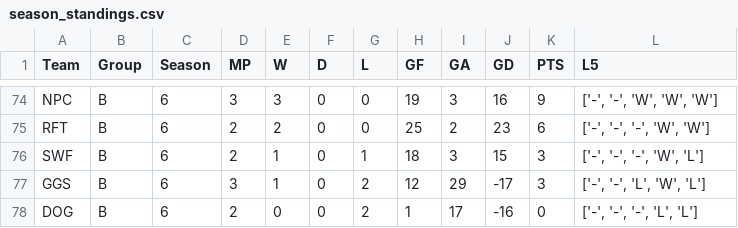
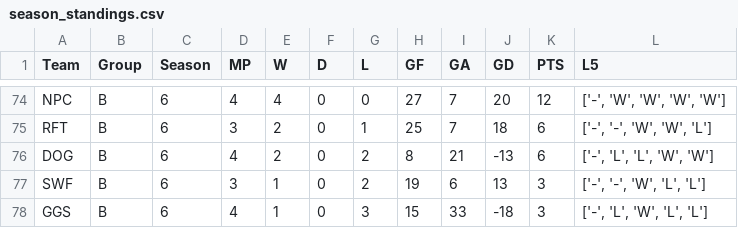
Before and after one commit to Fejiroisaacs/Haverford-IFL, a CSV file: data/season_standings.csv, drawn as a sheet; only a part is shown, gaps mark what is left out; removed rows and columns are numbered as before the commit, all else as after; the diff covers the shown part only; the diff names each change by its address in the sheet, - before the commit and + after, or states it on an @@ line.

```diff
--- a/data/season_standings.csv
+++ b/data/season_standings.csv
-D74 (MP): 3
+D74 (MP): 4
-E74 (W): 3
+E74 (W): 4
-H74 (GF): 19
+H74 (GF): 27
-I74 (GA): 3
+I74 (GA): 7
-J74 (GD): 16
+J74 (GD): 20
-K74 (PTS): 9
+K74 (PTS): 12
-L74 (L5): ['-', '-', 'W', 'W', 'W']
+L74 (L5): ['-', 'W', 'W', 'W', 'W']
-D75 (MP): 2
+D75 (MP): 3
-G75 (L): 0
+G75 (L): 1
-I75 (GA): 2
+I75 (GA): 7
-J75 (GD): 23
+J75 (GD): 18
-L75 (L5): ['-', '-', '-', 'W', 'W']
+L75 (L5): ['-', '-', 'W', 'W', 'L']
+row 76: DOG | B | 6 | 4 | 2 | 0 | 2 | 8 | 21 | -13 | 6 | ['-', 'L', 'L', 'W', 'W']
-D77 (MP): 2
+D77 (MP): 3
-G77 (L): 1
+G77 (L): 2
-H77 (GF): 18
+H77 (GF): 19
-I77 (GA): 3
+I77 (GA): 6
-J77 (GD): 15
+J77 (GD): 13
-L77 (L5): ['-', '-', '-', 'W', 'L']
+L77 (L5): ['-', '-', 'W', 'L', 'L']
-D78 (MP): 3
+D78 (MP): 4
-G78 (L): 2
+G78 (L): 3
-H78 (GF): 12
+H78 (GF): 15
-I78 (GA): 29
+I78 (GA): 33
-J78 (GD): -17
+J78 (GD): -18
-L78 (L5): ['-', '-', 'L', 'W', 'L']
+L78 (L5): ['-', 'L', 'W', 'L', 'L']
-row 78: DOG | B | 6 | 2 | 0 | 0 | 2 | 1 | 17 | -16 | 0 | ['-', '-', '-', 'L', 'L']
```
Also changed, not shown: 3 added rows, 3 removed rows and 61 edited cells elsewhere in this file, data/Match_Results.csv, data/player_match_stats.csv, 5 other files.
